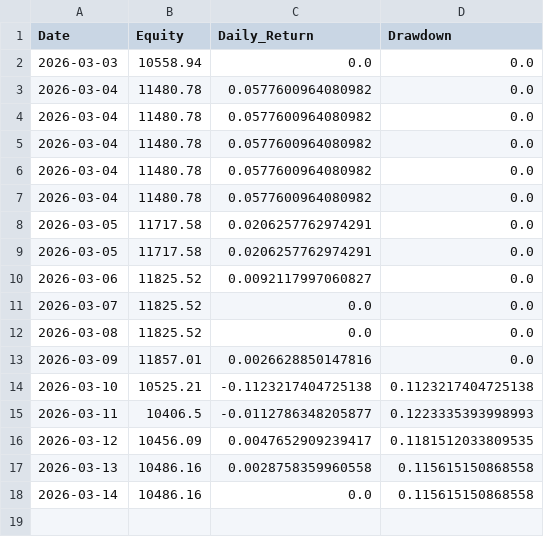
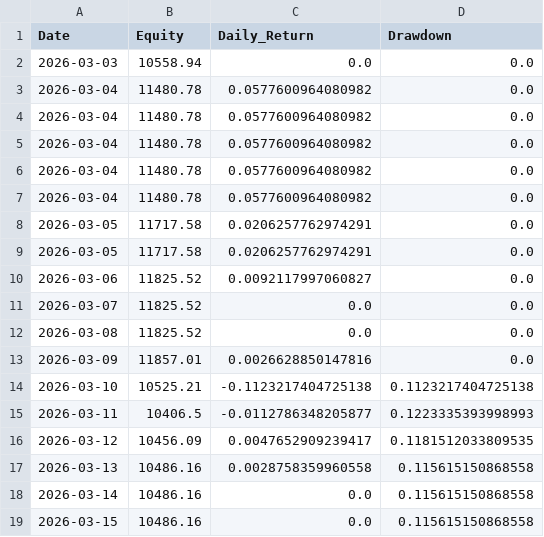
Before and after one commit to Yasar468/katilim-momentum-system, a CSV file: performance_log.csv, drawn as a sheet.

Commit message:
auto update performance_log.csv

```diff
--- a/performance_log.csv
+++ b/performance_log.csv
@@ -18 +18,2 @@ Date,Equity,Daily_Return,Drawdown
 2026-03-14,10486.16,0.0,0.115615150868558
+2026-03-15,10486.16,0.0,0.115615150868558
```
